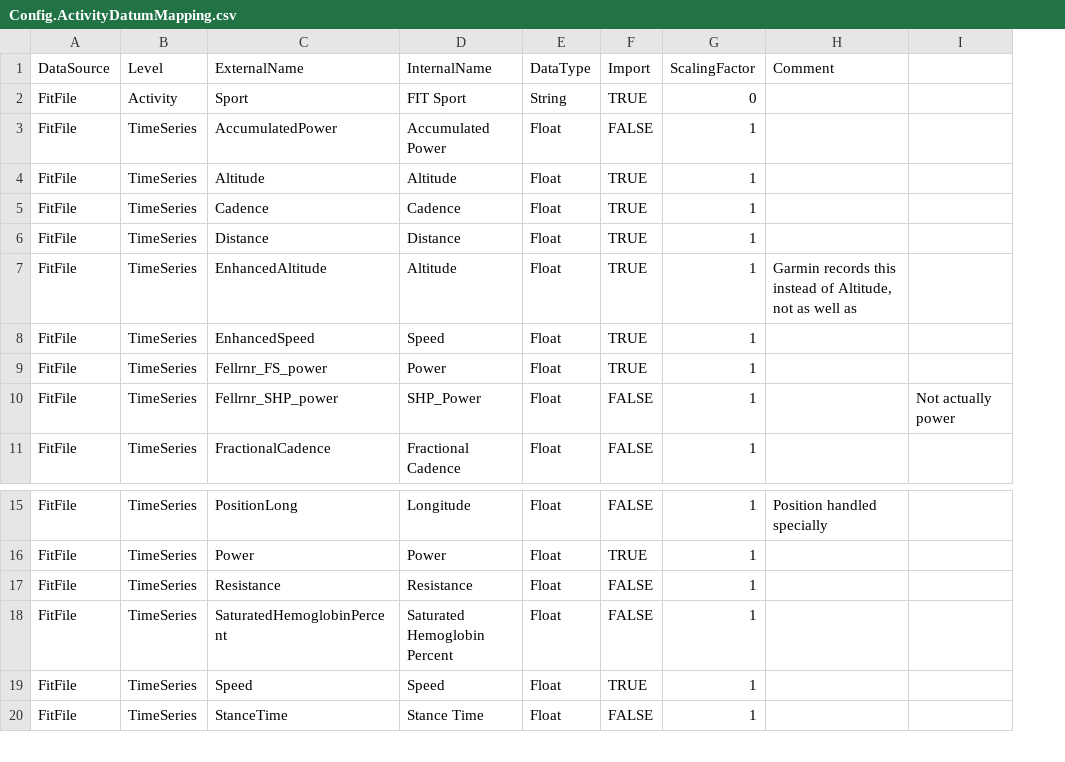
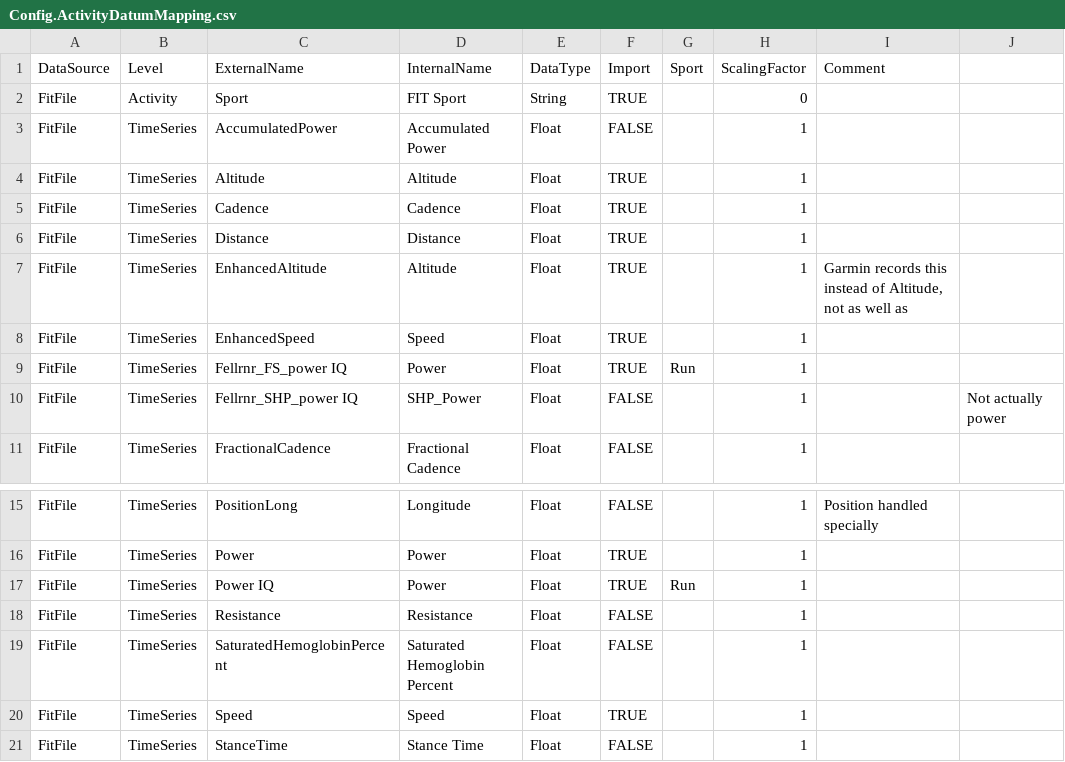
Before and after one commit to fellrnr/FellrnrTrainingAnalysis, a CSV file: Config.ActivityDatumMapping.csv, drawn as a sheet; only a part is shown, gaps mark what is left out; the diff names each change by its address in the sheet, - before the commit and + after, or states it on an @@ line.

```diff
--- a/Config.ActivityDatumMapping.csv
+++ b/Config.ActivityDatumMapping.csv
+column G (Sport), row 9: Run
-C9 (ExternalName): Fellrnr_FS_power
+C9 (ExternalName): Fellrnr_FS_power IQ
-C10 (ExternalName): Fellrnr_SHP_power
+C10 (ExternalName): Fellrnr_SHP_power IQ
+row 17: FitFile | TimeSeries | Power IQ | Power | Float | TRUE | Run | 1
```
Also changed, not shown: Config.ActivityDatumMetadata.csv, Config.TimeSeriesDefinition.csv, 47 other files.
